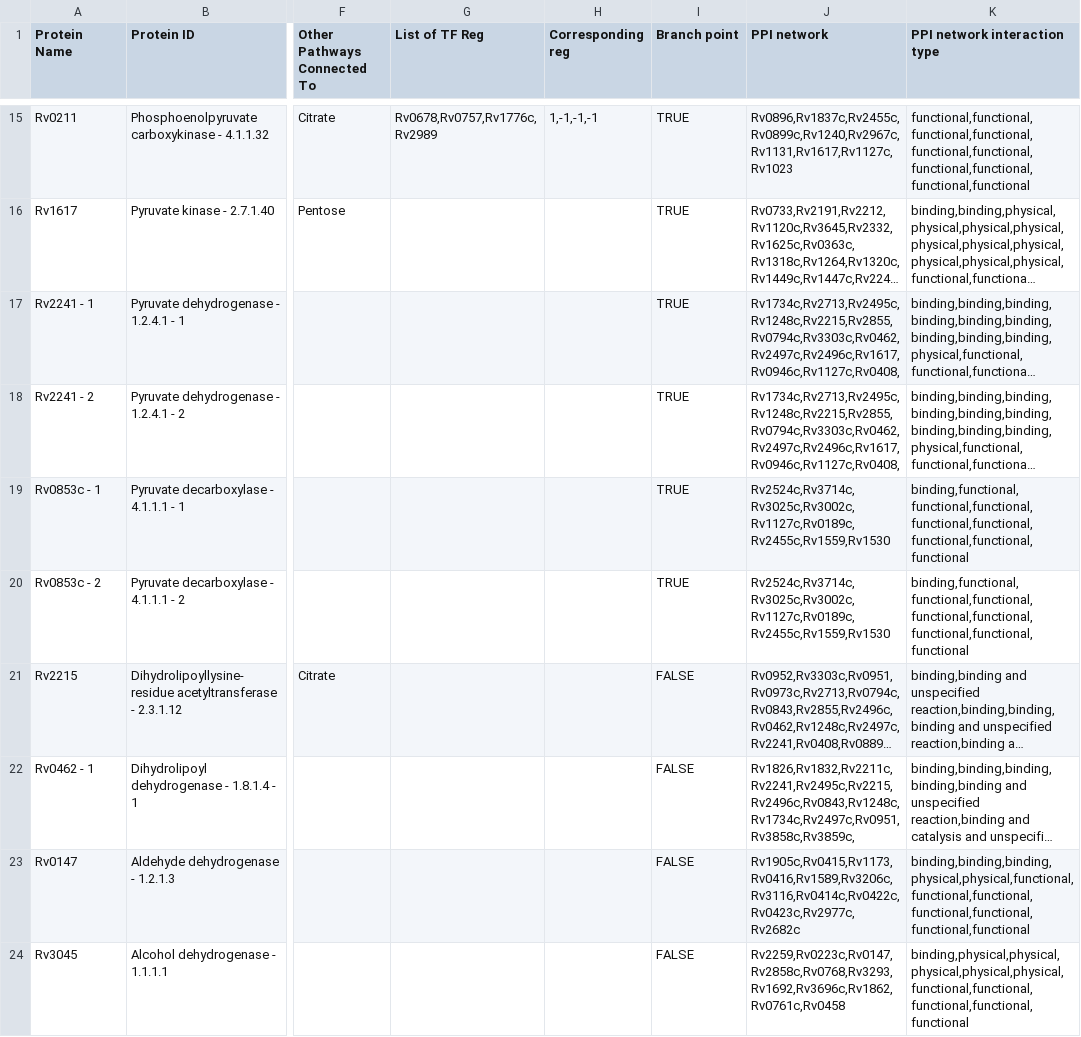
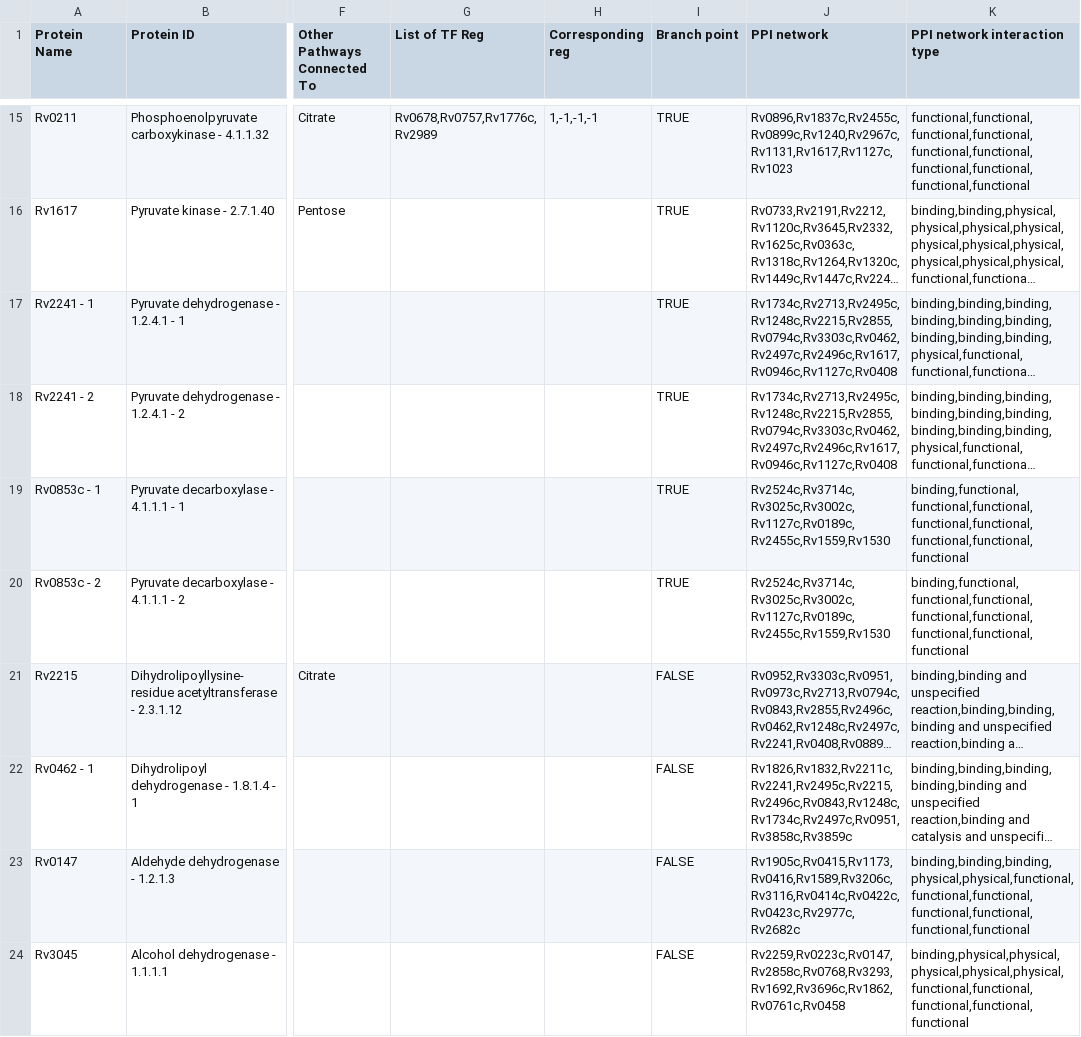
Before and after one commit to ao-joker/BCB-MQP-Vis, a CSV file: metabolic-pathway-biovis/src/FINAL-Set.csv, drawn as a sheet; only a part is shown, gaps mark what is left out; long unchanged cells end in …; the diff names each change by its address in the sheet, - before the commit and + after, or states it on an @@ line.

```diff
--- a/metabolic-pathway-biovis/src/FINAL-Set.csv
+++ b/metabolic-pathway-biovis/src/FINAL-Set.csv
-J17:J18 (PPI network): Rv1734c,Rv2713,Rv2495c,Rv1248c,Rv2215,Rv2855,Rv0794c,Rv3303c,Rv0462,Rv2497c,Rv2496c,Rv1617,Rv0946c,Rv1127c,Rv0408,
+J17:J18 (PPI network): Rv1734c,Rv2713,Rv2495c,Rv1248c,Rv2215,Rv2855,Rv0794c,Rv3303c,Rv0462,Rv2497c,Rv2496c,Rv1617,Rv0946c,Rv1127c,Rv0408
-J22 (PPI network): Rv1826,Rv1832,Rv2211c,Rv2241,Rv2495c,Rv2215,Rv2496c,Rv0843,Rv1248c,Rv1734c,Rv2497c,Rv0951,Rv3858c,Rv3859c,
+J22 (PPI network): Rv1826,Rv1832,Rv2211c,Rv2241,Rv2495c,Rv2215,Rv2496c,Rv0843,Rv1248c,Rv1734c,Rv2497c,Rv0951,Rv3858c,Rv3859c
```
Also changed, not shown: 1 other file.
